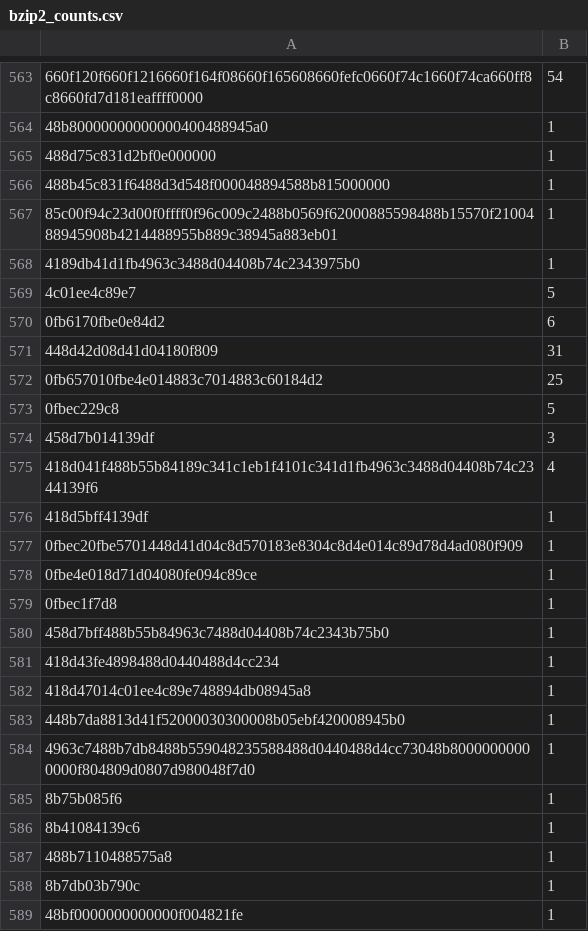
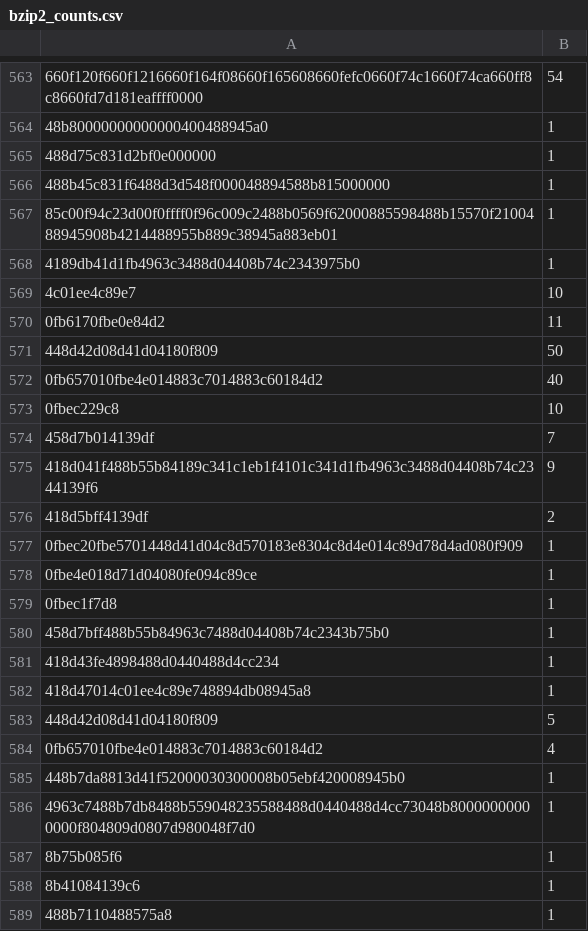
Before and after one commit to sjensenUT/embedded_final_project, a CSV file: data_collection/counts/bzip2_counts.csv, drawn as a sheet; only a part is shown, gaps mark what is left out; the shorter side is filled out with more unchanged rows; the diff covers the shown part only; the diff names each change by its address in the sheet, - before the commit and + after, or states it on an @@ line.

```diff
--- a/data_collection/counts/bzip2_counts.csv
+++ b/data_collection/counts/bzip2_counts.csv
-B569: 5
+B569: 10
-B570: 6
+B570: 11
-B571: 31
+B571: 50
-B572: 25
+B572: 40
-B573: 5
+B573: 10
-B574: 3
+B574: 7
-B575: 4
+B575: 9
-B576: 1
+B576: 2
+row 583: 448d42d08d41d04180f809 | 5
+row 584: 0fb657010fbe4e014883c7014883c60184d2 | 4
```
Also changed, not shown: 30 added rows and 1 removed row elsewhere in this file, data_collection/counts/cactusADM_counts.csv, data_collection/counts/hmmer_counts.csv, 8 other files.
